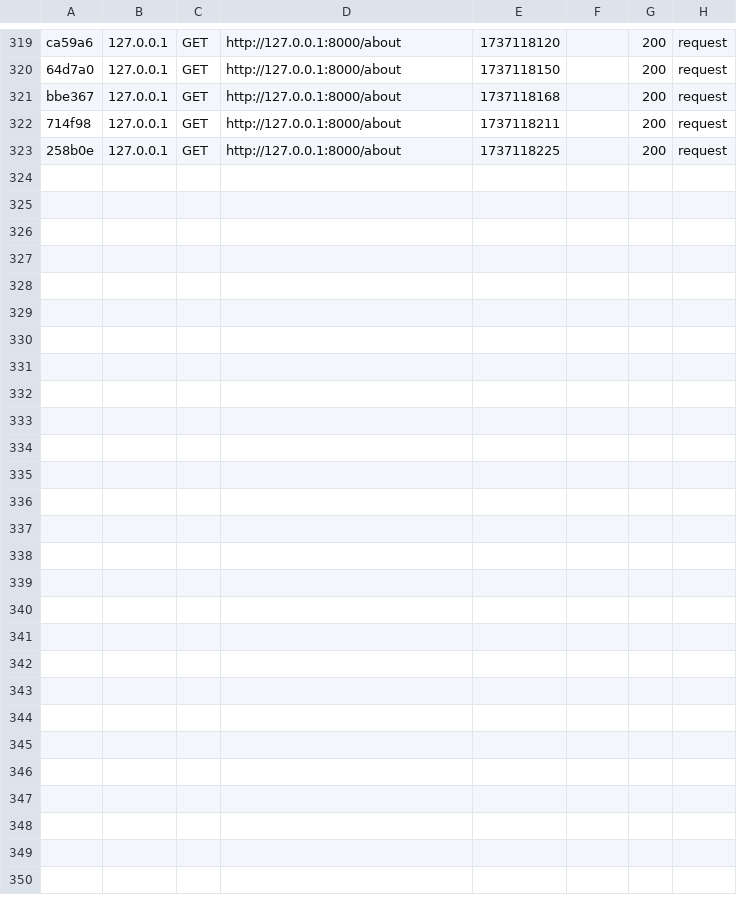
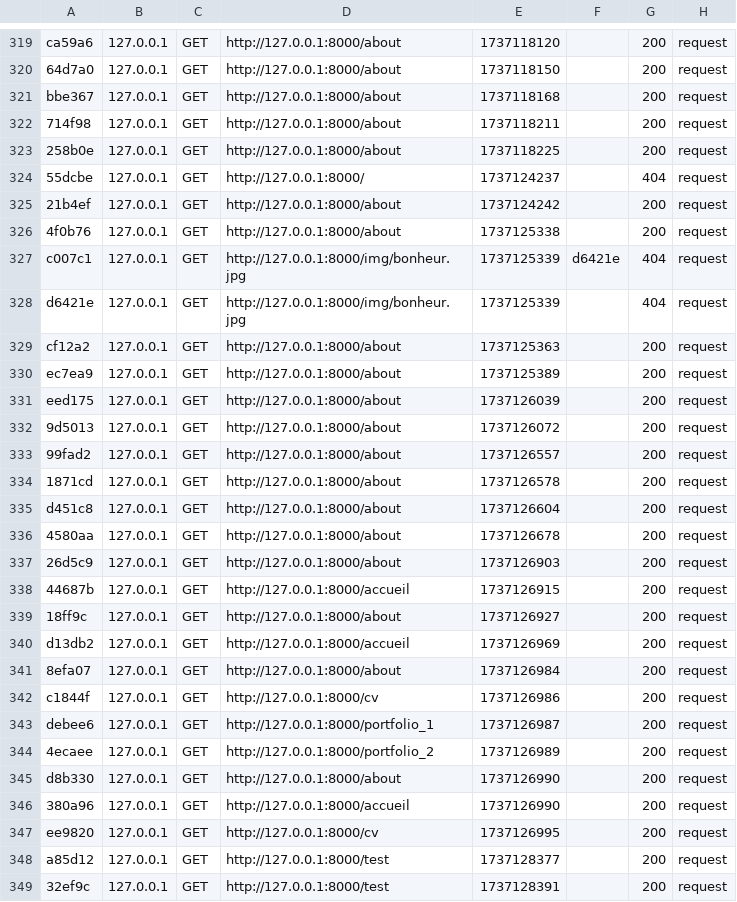
Before and after one commit to Nymossy/E-Portfolio, a CSV file: var/cache/dev/profiler/index.csv, drawn as a sheet; only a part is shown, gaps mark what is left out; the diff names each change by its address in the sheet, - before the commit and + after, or states it on an @@ line.

Commit message:
Correction et fin about

```diff
--- a/var/cache/dev/profiler/index.csv
+++ b/var/cache/dev/profiler/index.csv
+row 324: 55dcbe | 127.0.0.1 | GET | http://127.0.0.1:8000/ | 1737124237 |  | 404 | request
+row 325: 21b4ef | 127.0.0.1 | GET | http://127.0.0.1:8000/about | 1737124242 |  | 200 | request
+row 326: 4f0b76 | 127.0.0.1 | GET | http://127.0.0.1:8000/about | 1737125338 |  | 200 | request
+row 327: c007c1 | 127.0.0.1 | GET | http://127.0.0.1:8000/img/bonheur.jpg | 1737125339 | d6421e | 404 | request
+row 328: d6421e | 127.0.0.1 | GET | http://127.0.0.1:8000/img/bonheur.jpg | 1737125339 |  | 404 | request
+row 329: cf12a2 | 127.0.0.1 | GET | http://127.0.0.1:8000/about | 1737125363 |  | 200 | request
+row 330: ec7ea9 | 127.0.0.1 | GET | http://127.0.0.1:8000/about | 1737125389 |  | 200 | request
+row 331: eed175 | 127.0.0.1 | GET | http://127.0.0.1:8000/about | 1737126039 |  | 200 | request
+row 332: 9d5013 | 127.0.0.1 | GET | http://127.0.0.1:8000/about | 1737126072 |  | 200 | request
+row 333: 99fad2 | 127.0.0.1 | GET | http://127.0.0.1:8000/about | 1737126557 |  | 200 | request
+row 334: 1871cd | 127.0.0.1 | GET | http://127.0.0.1:8000/about | 1737126578 |  | 200 | request
+row 335: d451c8 | 127.0.0.1 | GET | http://127.0.0.1:8000/about | 1737126604 |  | 200 | request
+row 336: 4580aa | 127.0.0.1 | GET | http://127.0.0.1:8000/about | 1737126678 |  | 200 | request
+row 337: 26d5c9 | 127.0.0.1 | GET | http://127.0.0.1:8000/about | 1737126903 |  | 200 | request
+row 338: 44687b | 127.0.0.1 | GET | http://127.0.0.1:8000/accueil | 1737126915 |  | 200 | request
+row 339: 18ff9c | 127.0.0.1 | GET | http://127.0.0.1:8000/about | 1737126927 |  | 200 | request
+row 340: d13db2 | 127.0.0.1 | GET | http://127.0.0.1:8000/accueil | 1737126969 |  | 200 | request
+row 341: 8efa07 | 127.0.0.1 | GET | http://127.0.0.1:8000/about | 1737126984 |  | 200 | request
+row 342: c1844f | 127.0.0.1 | GET | http://127.0.0.1:8000/cv | 1737126986 |  | 200 | request
+row 343: debee6 | 127.0.0.1 | GET | http://127.0.0.1:8000/portfolio_1 | 1737126987 |  | 200 | request
+row 344: 4ecaee | 127.0.0.1 | GET | http://127.0.0.1:8000/portfolio_2 | 1737126989 |  | 200 | request
+row 345: d8b330 | 127.0.0.1 | GET | http://127.0.0.1:8000/about | 1737126990 |  | 200 | request
+row 346: 380a96 | 127.0.0.1 | GET | http://127.0.0.1:8000/accueil | 1737126990 |  | 200 | request
+row 347: ee9820 | 127.0.0.1 | GET | http://127.0.0.1:8000/cv | 1737126995 |  | 200 | request
+row 348: a85d12 | 127.0.0.1 | GET | http://127.0.0.1:8000/test | 1737128377 |  | 200 | request
+row 349: 32ef9c | 127.0.0.1 | GET | http://127.0.0.1:8000/test | 1737128391 |  | 200 | request
```
Also changed, not shown: 37 other files.
